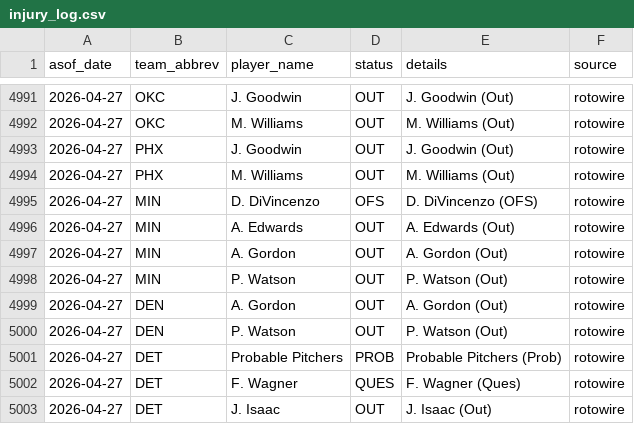
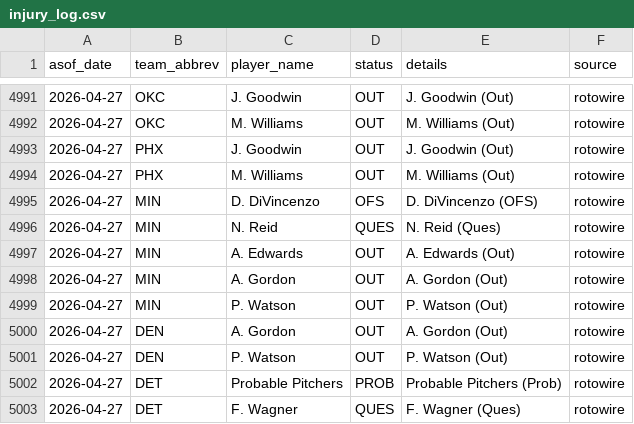
Before and after one commit to oliver-monday/NBAgent, a CSV file: logs/injury_log.csv, drawn as a sheet; only a part is shown, gaps mark what is left out; the shorter side is filled out with more unchanged rows; the diff names each change by its address in the sheet, - before the commit and + after, or states it on an @@ line.

```diff
--- a/logs/injury_log.csv
+++ b/logs/injury_log.csv
+row 4996: 2026-04-27 | MIN | N. Reid | QUES | N. Reid (Ques) | rotowire
```
Also changed, not shown: 1 other file.
